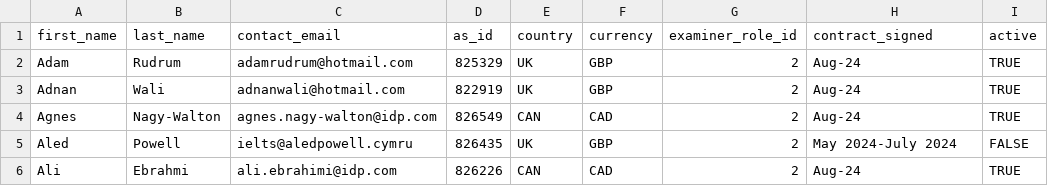
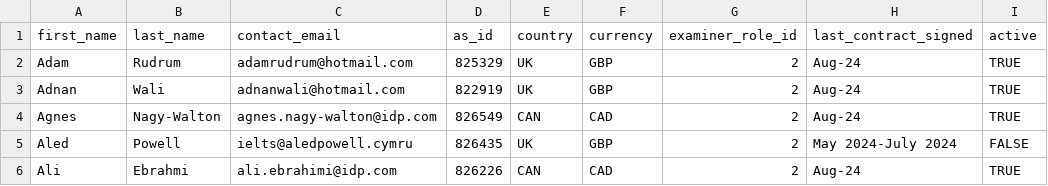
Before and after one commit to wfreemansmith/trial-testing-booking-in-server, a CSV file: db/data/7.examiners.csv, drawn as a sheet; only a part is shown.

```diff
--- a/db/data/7.examiners.csv
+++ b/db/data/7.examiners.csv
@@ -1,2 +1,2 @@
-first_name,last_name,contact_email,as_id,country,currency,examiner_role_id,contract_signed,active
+first_name,last_name,contact_email,as_id,country,currency,examiner_role_id,last_contract_signed,active
 Adam,Rudrum,adamrudrum@hotmail.com,825329,UK,GBP,2,Aug-24,TRUE
```
Also changed, not shown: 4 other files.
